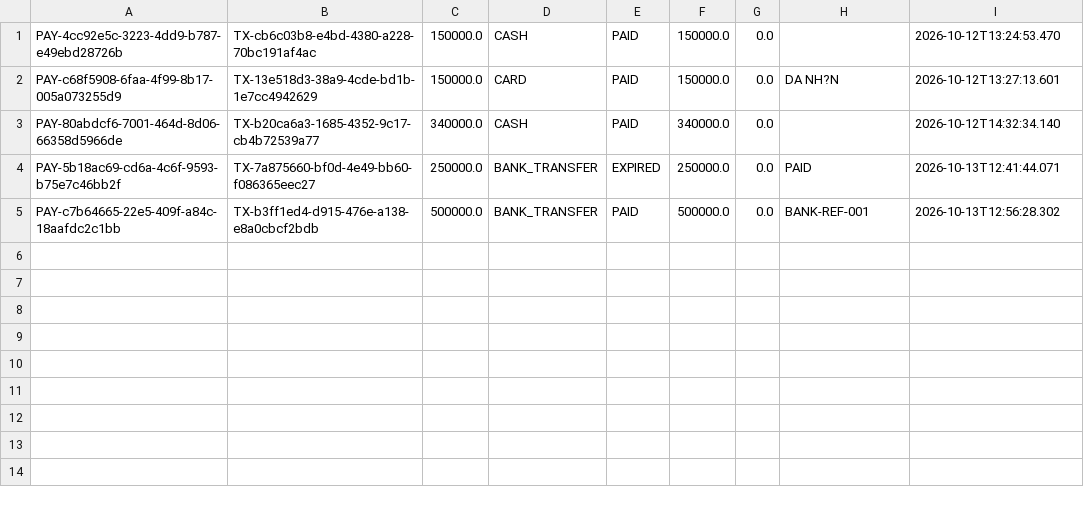
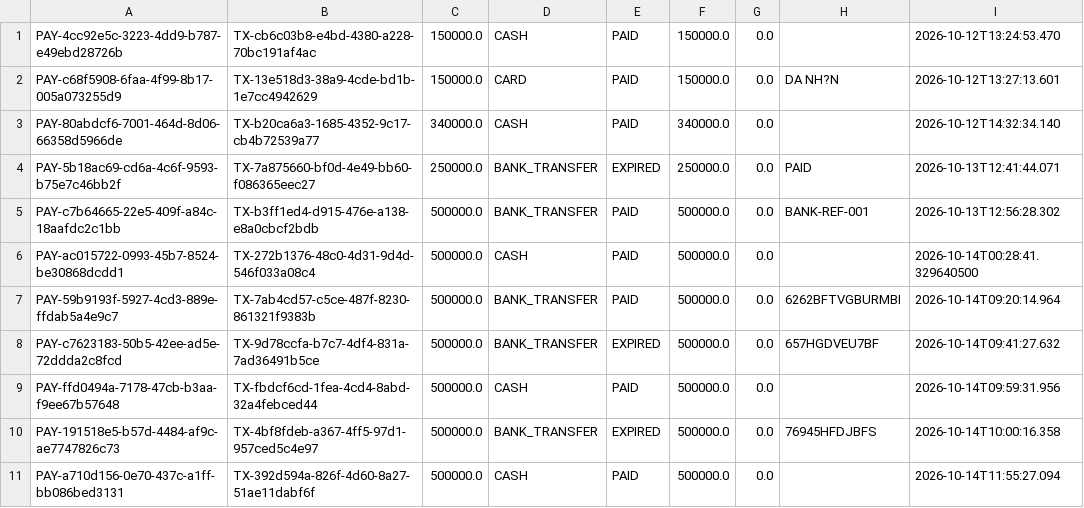
Before and after one commit to dauminhdau-a11y/Group-5-Stadium-Ticket-Booking-Simulation, a CSV file: data/payments.csv, drawn as a sheet; the diff names each change by its address in the sheet, - before the commit and + after, or states it on an @@ line.

```diff
--- a/data/payments.csv
+++ b/data/payments.csv
+row 6: PAY-ac015722-0993-45b7-8524-be30868dcdd1 | TX-272b1376-48c0-4d31-9d4d-546f033a08c4 | 500000.0 | CASH | PAID | 500000.0 | 0.0 |  | 2026-10-14T00:28:41.329640500
+row 7: PAY-59b9193f-5927-4cd3-889e-ffdab5a4e9c7 | TX-7ab4cd57-c5ce-487f-8230-861321f9383b | 500000.0 | BANK_TRANSFER | PAID | 500000.0 | 0.0 | 6262BFTVGBURMBI | 2026-10-14T09:20:14.964
+row 8: PAY-c7623183-50b5-42ee-ad5e-72ddda2c8fcd | TX-9d78ccfa-b7c7-4df4-831a-7ad36491b5ce | 500000.0 | BANK_TRANSFER | EXPIRED | 500000.0 | 0.0 | 657HGDVEU7BF | 2026-10-14T09:41:27.632
+row 9: PAY-ffd0494a-7178-47cb-b3aa-f9ee67b57648 | TX-fbdcf6cd-1fea-4cd4-8abd-32a4febced44 | 500000.0 | CASH | PAID | 500000.0 | 0.0 |  | 2026-10-14T09:59:31.956
+row 10: PAY-191518e5-b57d-4484-af9c-ae7747826c73 | TX-4bf8fdeb-a367-4ff5-97d1-957ced5c4e97 | 500000.0 | BANK_TRANSFER | EXPIRED | 500000.0 | 0.0 | 76945HFDJBFS | 2026-10-14T10:00:16.358
+row 11: PAY-a710d156-0e70-437c-a1ff-bb086bed3131 | TX-392d594a-826f-4d60-8a27-51ae11dabf6f | 500000.0 | CASH | PAID | 500000.0 | 0.0 |  | 2026-10-14T11:55:27.094
```
Also changed, not shown: data/notifications.csv, data/support_requests.csv, 7 other files.
